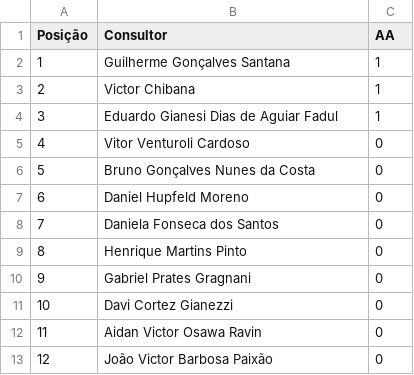
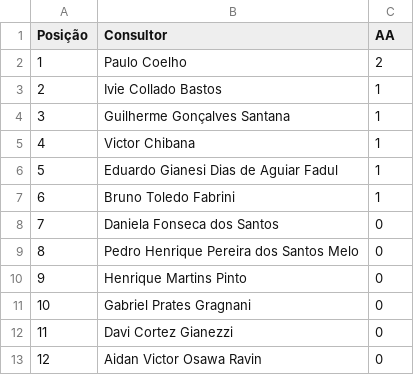
Before and after one commit to sprietootero/gestaoavista-sp1, a CSV file: ranking_muapd.csv, drawn as a sheet; only a part is shown; the shorter side is filled out with more unchanged rows; addresses are those after the commit; the diff covers the shown part only; the diff names each change by its address in the sheet, - before the commit and + after, or states it on an @@ line.

```diff
--- a/ranking_muapd.csv
+++ b/ranking_muapd.csv
+row 2: 1 | Paulo Coelho | 2
+row 3: 2 | Ivie Collado Bastos | 1
@@ column A (Posição) renumbered between rows 4 and 34 @@
@@ row 5 moved to row 35: 34 @@
@@ row 6 moved to row 36: 35 @@
@@ row 7 moved to row 37: 36 @@
+row 7: 6 | Bruno Toledo Fabrini | 1
+row 9: 8 | Pedro Henrique Pereira dos Santos Melo | 0
```
Also changed, not shown: 7 added rows and 2 edited cells elsewhere in this file, dados_extraidos.csv, ranking_7dias.csv.
